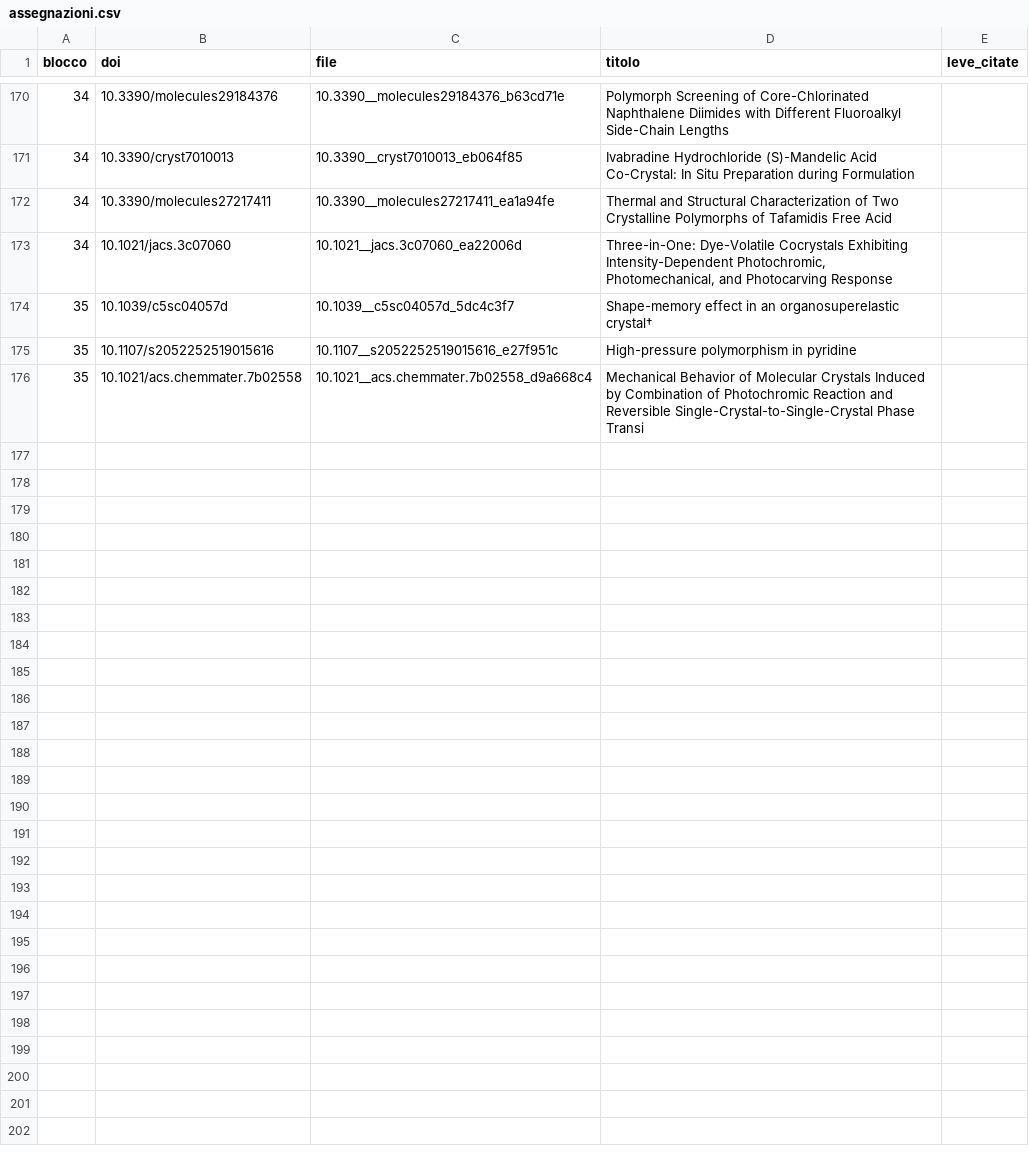
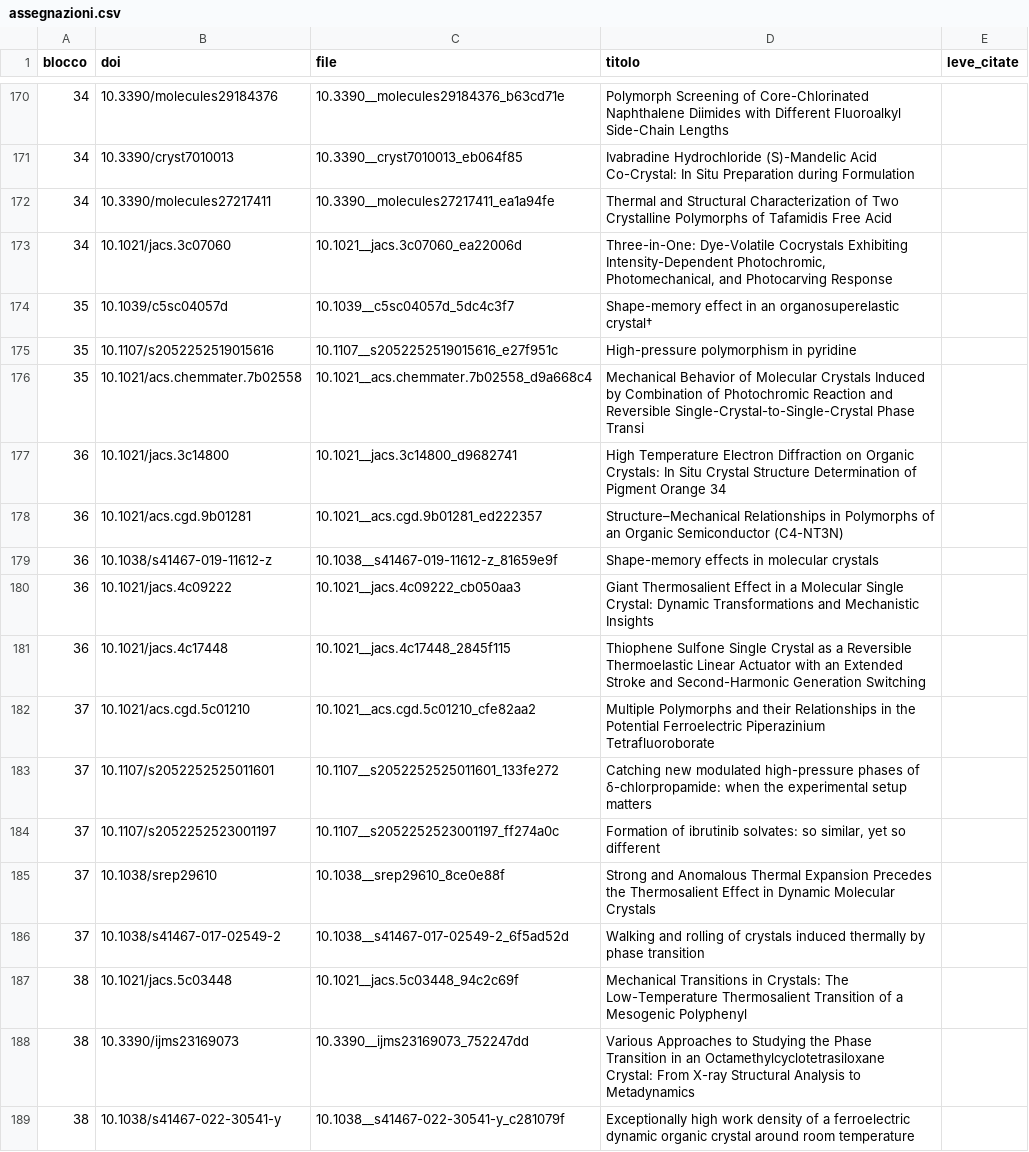
Before and after one commit to GiovaWhite/transform-prior-cloud, a CSV file: assegnazioni.csv, drawn as a sheet; only a part is shown, gaps mark what is left out; the diff covers the shown part only.

```diff
--- a/assegnazioni.csv
+++ b/assegnazioni.csv
@@ -176 +176,14 @@ blocco,doi,file,titolo,leve_citate
 35,10.1021/acs.chemmater.7b02558,10.1021__acs.chemmater.7b02558_d9a668c4,Mechanical Behavior of Molecular Crystals Induced by Combination of Photochromic Reaction and Reversible Single-Crystal-to-Single-Crystal Phase Transi,
+36,10.1021/jacs.3c14800,10.1021__jacs.3c14800_d9682741,High Temperature Electron Diffraction on Organic Crystals: In Situ Crystal Structure Determination of Pigment Orange 34,
+36,10.1021/acs.cgd.9b01281,10.1021__acs.cgd.9b01281_ed222357,Structure–Mechanical Relationships in Polymorphs of an Organic Semiconductor (C4-NT3N),
+36,10.1038/s41467-019-11612-z,10.1038__s41467-019-11612-z_81659e9f,Shape-memory effects in molecular crystals,
+36,10.1021/jacs.4c09222,10.1021__jacs.4c09222_cb050aa3,Giant Thermosalient Effect in a Molecular Single Crystal: Dynamic Transformations and Mechanistic Insights,
+36,10.1021/jacs.4c17448,10.1021__jacs.4c17448_2845f115,Thiophene Sulfone Single Crystal as a Reversible Thermoelastic Linear Actuator with an Extended Stroke and Second-Harmonic Generation Switching,
+37,10.1021/acs.cgd.5c01210,10.1021__acs.cgd.5c01210_cfe82aa2,Multiple Polymorphs and their Relationships in the Potential Ferroelectric Piperazinium Tetrafluoroborate,
+37,10.1107/s2052252525011601,10.1107__s2052252525011601_133fe272,Catching new modulated high-pressure phases of δ-chlorpropamide: when the experimental setup matters,
+37,10.1107/s2052252523001197,10.1107__s2052252523001197_ff274a0c,"Formation of ibrutinib solvates: so similar, yet so different",
+37,10.1038/srep29610,10.1038__srep29610_8ce0e88f,Strong and Anomalous Thermal Expansion Precedes the Thermosalient Effect in Dynamic Molecular Crystals,
+37,10.1038/s41467-017-02549-2,10.1038__s41467-017-02549-2_6f5ad52d,Walking and rolling of crystals induced thermally by phase transition,
+38,10.1021/jacs.5c03448,10.1021__jacs.5c03448_94c2c69f,Mechanical Transitions in Crystals: The Low-Temperature Thermosalient Transition of a Mesogenic Polyphenyl,
+38,10.3390/ijms23169073,10.3390__ijms23169073_752247dd,Various Approaches to Studying the Phase Transition in an Octamethylcyclotetrasiloxane Crystal: From X-ray Structural Analysis to Metadynamics,
+38,10.1038/s41467-022-30541-y,10.1038__s41467-022-30541-y_c281079f,Exceptionally high work density of a ferroelectric dynamic organic crystal around room temperature,
```
Also changed, not shown: 13 added rows elsewhere in this file, 54 other files.
